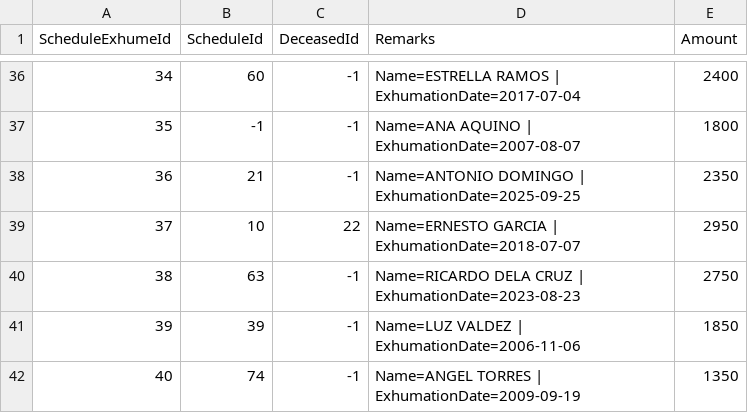
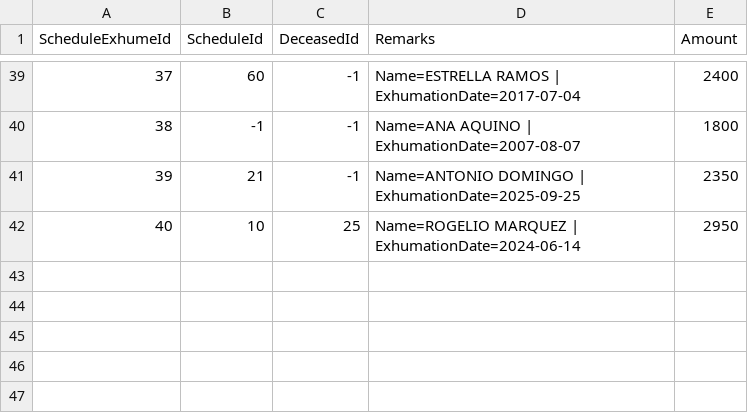
Before and after one commit to clarkfadel/llccdatamanagementdashboard, a CSV file: sample_csv/ScheduleExhume.csv, drawn as a sheet; only a part is shown, gaps mark what is left out; removed rows and columns are numbered as before the commit, all else as after; the diff covers the shown part only; the diff names each change by its address in the sheet, - before the commit and + after, or states it on an @@ line.

```diff
--- a/sample_csv/ScheduleExhume.csv
+++ b/sample_csv/ScheduleExhume.csv
@@ column A (ScheduleExhumeId) renumbered between rows 4 and 42 @@
-C42 (DeceasedId): 22
+C42 (DeceasedId): 25
-D42 (Remarks): Name=ERNESTO GARCIA | ExhumationDate=2018-07-07
+D42 (Remarks): Name=ROGELIO MARQUEZ | ExhumationDate=2024-06-14
-row 40: 38 | 63 | -1 | Name=RICARDO DELA CRUZ | ExhumationDate=2023-08-23 | 2750
-row 41: 39 | 39 | -1 | Name=LUZ VALDEZ | ExhumationDate=2006-11-06 | 1850
-row 42: 40 | 74 | -1 | Name=ANGEL TORRES | ExhumationDate=2009-09-19 | 1350
```
Also changed, not shown: 4 added rows, 1 removed row and 22 edited cells elsewhere in this file, sample_csv/Deceased.csv, sample_csv/Schedule.csv, 7 other files.
